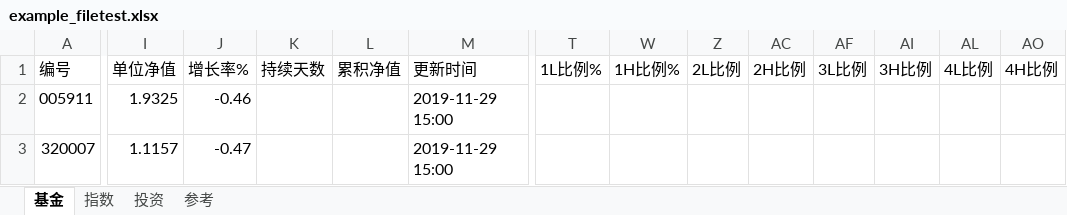
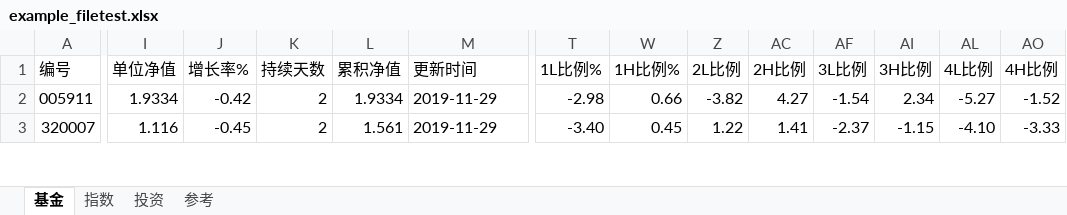
Before and after one commit to sinojelly/FundHelper, an Excel workbook: fund/example_filetest.xlsx, sheet 基金, drawn as a sheet; only a part is shown, gaps mark what is left out; values as stored, in another font and other column widths than the file's, no borders; conditional formats not drawn; the diff covers the shown part only; the diff names each change by its address in the sheet, - before the commit and + after, or states it on an @@ line.

Commit message:
fix web all update excel issues.

```diff
--- a/fund/example_filetest.xlsx (sheet 基金)
+++ b/fund/example_filetest.xlsx (sheet 基金)
-I2 (单位净值): 1.9325
+I2 (单位净值): 1.9334
-J2 (增长率%): -0.46
+J2 (增长率%): -0.42
-K2:K3 (持续天数): (empty)
+K2:K3 (持续天数): 2
-L2 (累积净值): (empty)
+L2 (累积净值): 1.9334
-M2:M3 (更新时间): 2019-11-29 15:00
+M2:M3 (更新时间): 2019-11-29
-T2 (1L比例%): (empty)
+T2 (1L比例%): -2.98
-W2 (1H比例%): (empty)
+W2 (1H比例%): 0.66
-Z2 (2L比例): (empty)
+Z2 (2L比例): -3.82
-AC2 (2H比例): (empty)
+AC2 (2H比例): 4.27
-AF2 (3L比例): (empty)
+AF2 (3L比例): -1.54
-AI2 (3H比例): (empty)
+AI2 (3H比例): 2.34
-AL2 (4L比例): (empty)
+AL2 (4L比例): -5.27
-AO2 (4H比例): (empty)
+AO2 (4H比例): -1.52
-I3 (单位净值): 1.1157
+I3 (单位净值): 1.116
-J3 (增长率%): -0.47
+J3 (增长率%): -0.45
-L3 (累积净值): (empty)
+L3 (累积净值): 1.561
-T3 (1L比例%): (empty)
+T3 (1L比例%): -3.40
-W3 (1H比例%): (empty)
+W3 (1H比例%): 0.45
-Z3 (2L比例): (empty)
+Z3 (2L比例): 1.22
-AC3 (2H比例): (empty)
+AC3 (2H比例): 1.41
-AF3 (3L比例): (empty)
+AF3 (3L比例): -2.37
-AI3 (3H比例): (empty)
+AI3 (3H比例): -1.15
-AL3 (4L比例): (empty)
+AL3 (4L比例): -4.10
-AO3 (4H比例): (empty)
+AO3 (4H比例): -3.33
```
Also changed, not shown: 396 edited cells elsewhere in this sheet, sheet 指数, sheet 投资, hidden cells, 1 other file.
